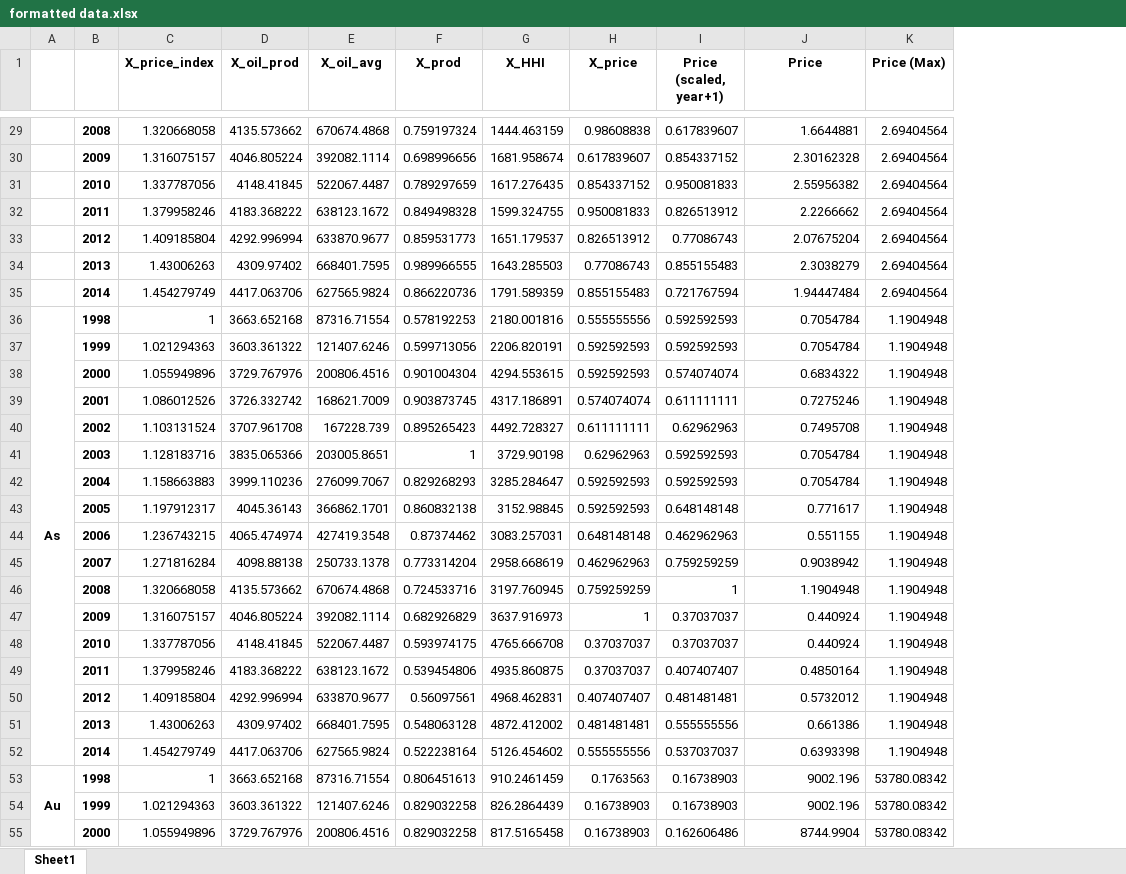
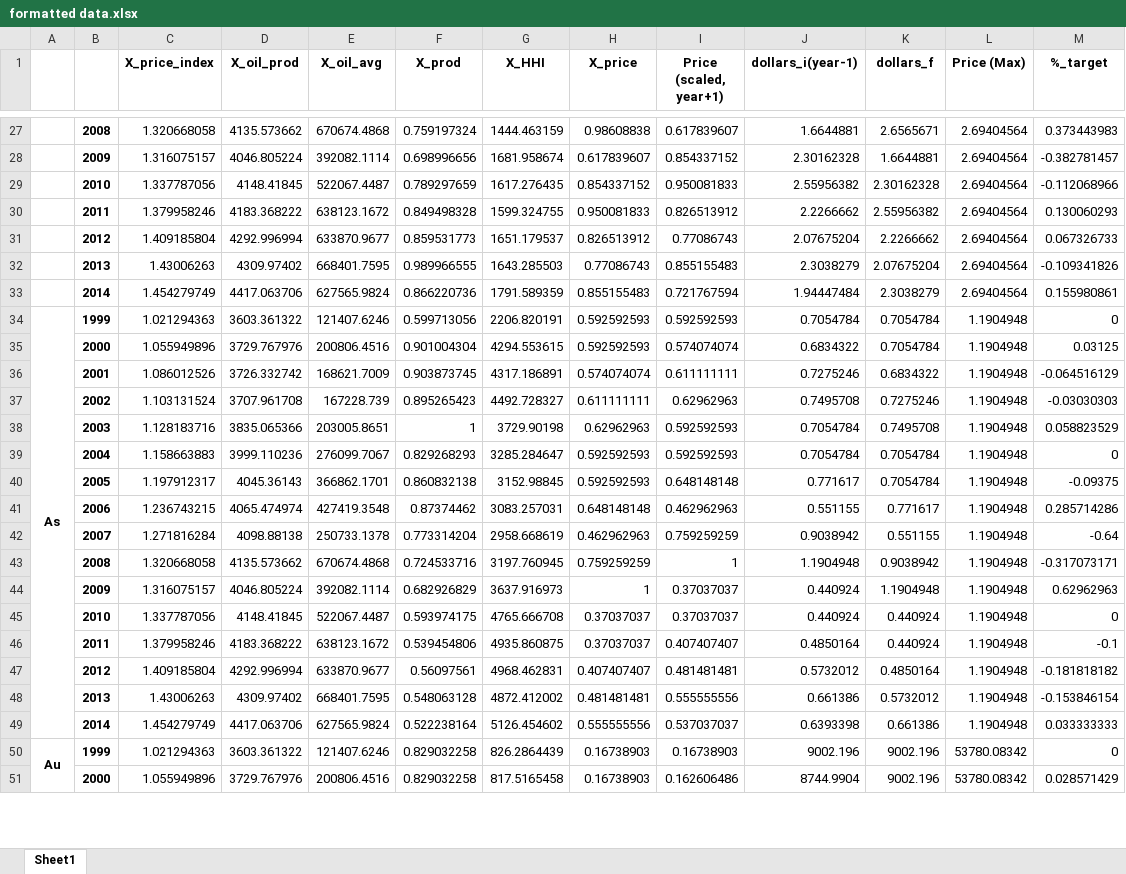
Before and after one commit to Kaaiian/hhi, an Excel workbook: formatted data.xlsx, sheet Sheet1, drawn as a sheet; only a part is shown, gaps mark what is left out; values as stored, in another font and other column widths than the file's, no borders; removed rows and columns are numbered as before the commit, all else as after; the diff covers the shown part only; the diff names each change by its address in the sheet, - before the commit and + after, or states it on an @@ line.

```diff
--- a/formatted data.xlsx (sheet Sheet1)
+++ b/formatted data.xlsx (sheet Sheet1)
+column K (dollars_f), rows 27-51: 2.6565671 | 1.6644881 | 2.30162328 | 2.55956382 | 2.2266662 | 2.07675204 | 2.3038279 | 0.7054784 | 0.7054784 | 0.6834322 | 0.7275246 | 0.7495708 | 0.7054784 | 0.7054784 | 0.771617 | 0.551155 | 0.9038942 | 1.1904948 | 0.440924 | 0.440924 | 0.4850164 | 0.5732012 | 0.661386 | 9002.196 | 9002.196
+column M (%_target), rows 27-51: 0.373443983 | -0.382781457 | -0.112068966 | 0.130060293 | 0.067326733 | -0.109341826 | 0.155980861 | 0 | 0.03125 | -0.064516129 | -0.03030303 | 0.058823529 | 0 | -0.09375 | 0.285714286 | -0.64 | -0.317073171 | 0.62962963 | 0 | -0.1 | -0.181818182 | -0.153846154 | 0.033333333 | 0 | 0.028571429
-J1: Price
+J1: dollars_i(year-1)
-row 36: As | 1998 | 1 | 3663.652168 | 87316.71554 | 0.578192253 | 2180.001816 | 0.555555556 | 0.592592593 | 0.7054784 | 1.1904948
-A34: (empty)
+A34: As
+A34:A49 merged
-row 53: Au | 1998 | 1 | 3663.652168 | 87316.71554 | 0.806451613 | 910.2461459 | 0.1763563 | 0.16738903 | 9002.196 | 53780.08342
-A50: (empty)
+A50: Au
+A50:A65 merged
```
Also changed, not shown: 40 removed rows, 40 edited cells and merged cells elsewhere in this sheet, 8 other files.
